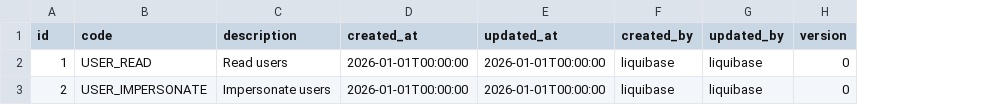
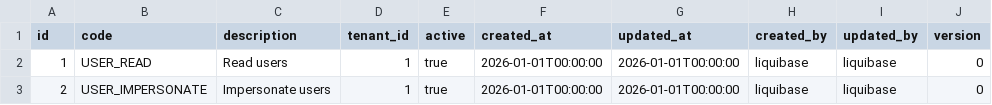
Before and after one commit to seyyedBagherMusavi/auth, a CSV file: src/main/resources/db/data/permissions.csv, drawn as a sheet; the diff names each change by its address in the sheet, - before the commit and + after, or states it on an @@ line.

```diff
--- a/src/main/resources/db/data/permissions.csv
+++ b/src/main/resources/db/data/permissions.csv
+column D (tenant_id), rows 2-3: 1 | 1
+column E (active), rows 2-3: true | true
```
Also changed, not shown: 37 other files.
